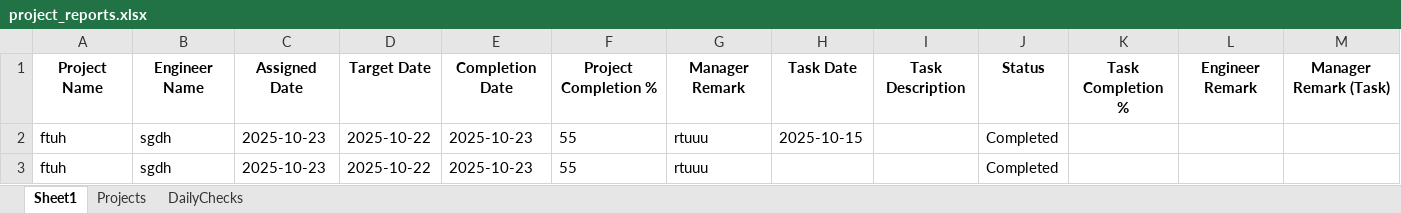
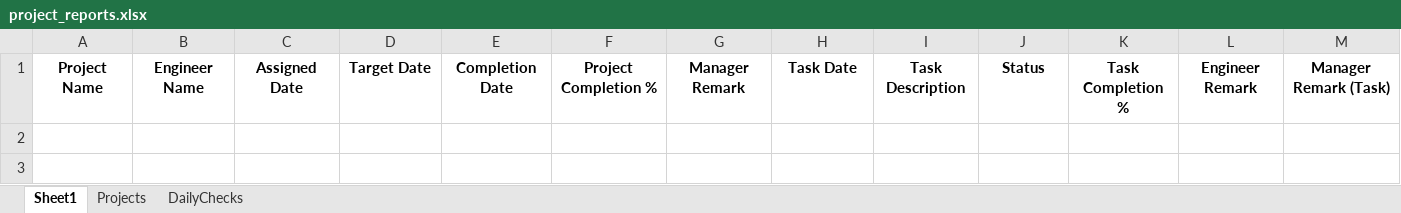
Before and after one commit to gajanantakalkar50-dot/SasPL, an Excel workbook: data/project_reports.xlsx, sheet Sheet1, drawn as a sheet; values as stored, in another font and other column widths than the file's, no borders; the diff names each change by its address in the sheet, - before the commit and + after, or states it on an @@ line.

```diff
--- a/data/project_reports.xlsx (sheet Sheet1)
+++ b/data/project_reports.xlsx (sheet Sheet1)
-row 2: ftuh | sgdh | 2025-10-23 | 2025-10-22 | 2025-10-23 | 55 | rtuuu | 2025-10-15 |  | Completed
-row 3: ftuh | sgdh | 2025-10-23 | 2025-10-22 | 2025-10-23 | 55 | rtuuu |  |  | Completed
```
Also changed, not shown: sheet DailyChecks, sheet Projects.
